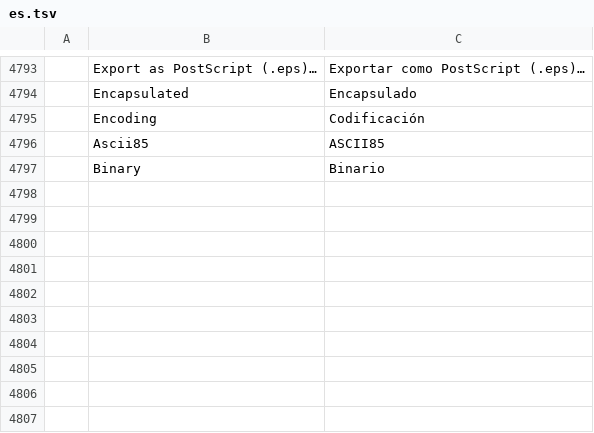
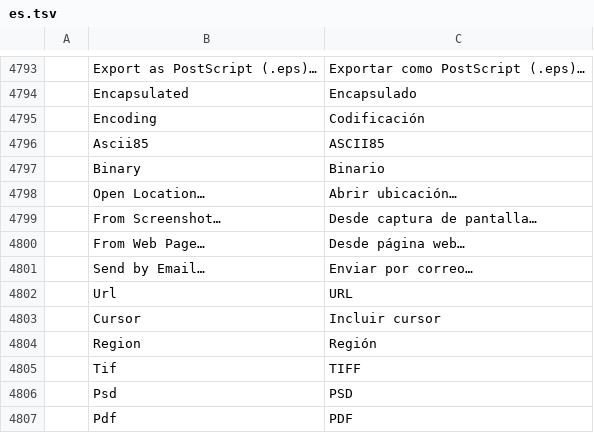
Before and after one commit to redrob-labs/redrob-canvas, a TSV file: crafts/photocraft/crates/ui-egui/src/i18n/es.tsv, drawn as a sheet; only a part is shown, gaps mark what is left out; the diff names each change by its address in the sheet, - before the commit and + after, or states it on an @@ line.

```diff
--- a/crafts/photocraft/crates/ui-egui/src/i18n/es.tsv
+++ b/crafts/photocraft/crates/ui-egui/src/i18n/es.tsv
+row 4798:  | Open Location… | Abrir ubicación…
+row 4799:  | From Screenshot… | Desde captura de pantalla…
+row 4800:  | From Web Page… | Desde página web…
+row 4801:  | Send by Email… | Enviar por correo…
+row 4802:  | Url | URL
+row 4803:  | Cursor | Incluir cursor
+row 4804:  | Region | Región
+row 4805:  | Tif | TIFF
+row 4806:  | Psd | PSD
+row 4807:  | Pdf | PDF
```
Also changed, not shown: crafts/photocraft/crates/ui-egui/src/i18n/el.tsv, crafts/photocraft/crates/ui-egui/src/i18n/fr.tsv, 25 other files.
